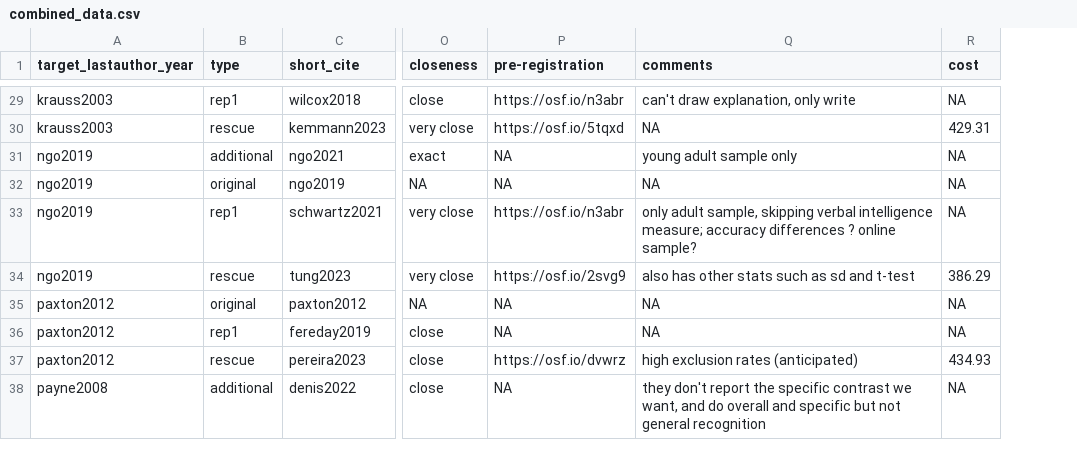
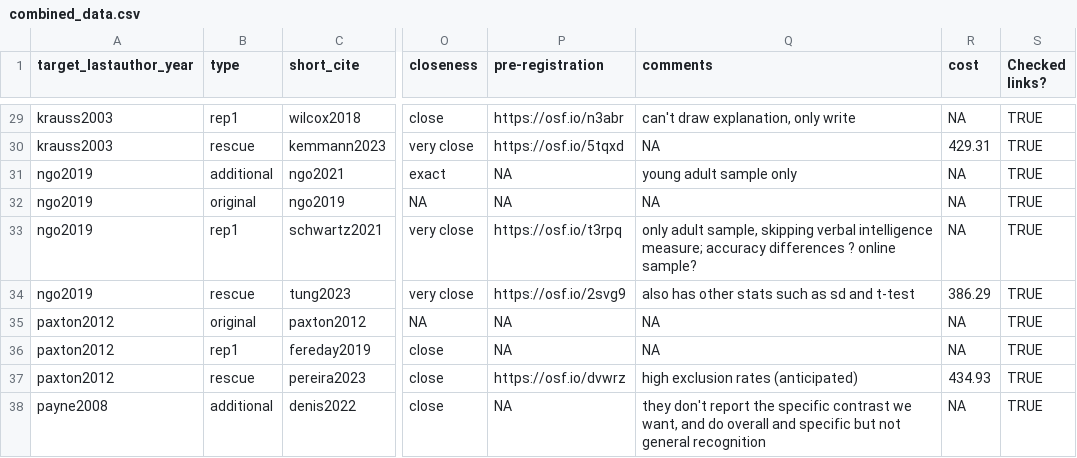
Before and after one commit to langcog/251-rescue-projects, a CSV file: data/combined_data.csv, drawn as a sheet; only a part is shown, gaps mark what is left out; the diff covers the shown part only; the diff names each change by its address in the sheet, - before the commit and + after, or states it on an @@ line.

Commit message:
fix links

```diff
--- a/data/combined_data.csv
+++ b/data/combined_data.csv
+column S (Checked links?), rows 29-38: all TRUE
-P33 (pre-registration): https://osf.io/n3abr
+P33 (pre-registration): https://osf.io/t3rpq
```
Also changed, not shown: 9 edited cells elsewhere in this file.
